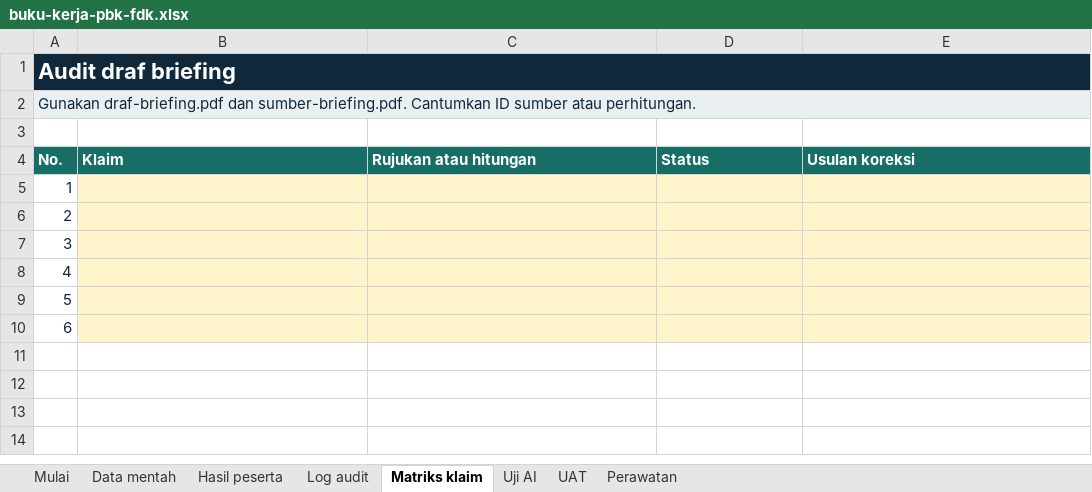
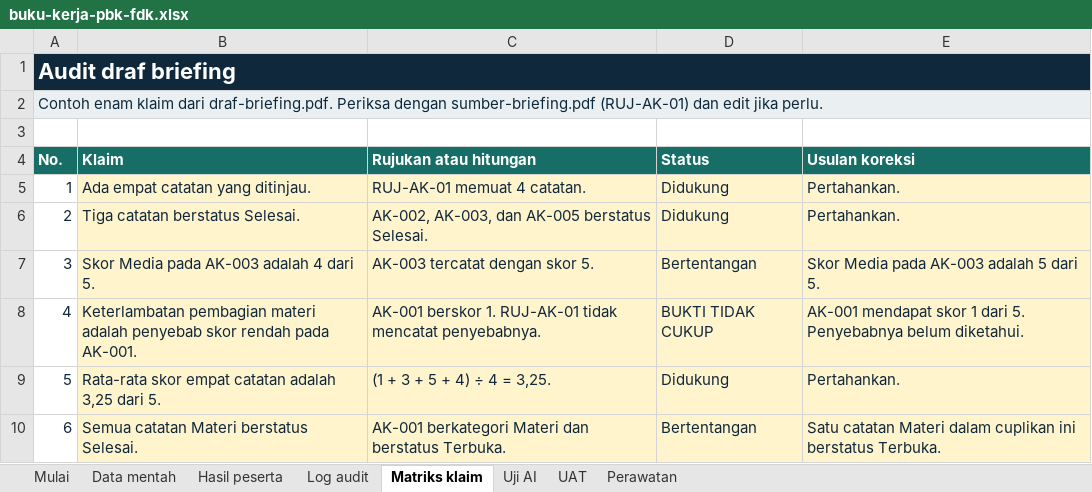
Before and after one commit to syahrizal-as/ai-icc, an Excel workbook: dist/bahan/buku-kerja-pbk-fdk.xlsx, sheet Matriks klaim, drawn as a sheet; values as stored, in another font and other column widths than the file's, no borders; the diff names each change by its address in the sheet, - before the commit and + after, or states it on an @@ line.

```diff
--- a/dist/bahan/buku-kerja-pbk-fdk.xlsx (sheet Matriks klaim)
+++ b/dist/bahan/buku-kerja-pbk-fdk.xlsx (sheet Matriks klaim)
-A2 (No.): Gunakan draf-briefing.pdf dan sumber-briefing.pdf. Cantumkan ID sumber atau perhitungan.
+A2 (No.): Contoh enam klaim dari draf-briefing.pdf. Periksa dengan sumber-briefing.pdf (RUJ-AK-01) dan edit jika perlu.
-B5 (Klaim): (empty)
+B5 (Klaim): Ada empat catatan yang ditinjau.
-C5 (Rujukan atau hitungan): (empty)
+C5 (Rujukan atau hitungan): RUJ-AK-01 memuat 4 catatan.
-D5:D6 (Status): (empty)
+D5:D6 (Status): Didukung
-E5:E6 (Usulan koreksi): (empty)
+E5:E6 (Usulan koreksi): Pertahankan.
-B6 (Klaim): (empty)
+B6 (Klaim): Tiga catatan berstatus Selesai.
-C6 (Rujukan atau hitungan): (empty)
+C6 (Rujukan atau hitungan): AK-002, AK-003, dan AK-005 berstatus Selesai.
-B7 (Klaim): (empty)
+B7 (Klaim): Skor Media pada AK-003 adalah 4 dari 5.
-C7 (Rujukan atau hitungan): (empty)
+C7 (Rujukan atau hitungan): AK-003 tercatat dengan skor 5.
-D7 (Status): (empty)
+D7 (Status): Bertentangan
-E7 (Usulan koreksi): (empty)
+E7 (Usulan koreksi): Skor Media pada AK-003 adalah 5 dari 5.
-B8 (Klaim): (empty)
+B8 (Klaim): Keterlambatan pembagian materi adalah penyebab skor rendah pada AK-001.
-C8 (Rujukan atau hitungan): (empty)
+C8 (Rujukan atau hitungan): AK-001 berskor 1. RUJ-AK-01 tidak mencatat penyebabnya.
-D8 (Status): (empty)
+D8 (Status): BUKTI TIDAK CUKUP
-E8 (Usulan koreksi): (empty)
+E8 (Usulan koreksi): AK-001 mendapat skor 1 dari 5. Penyebabnya belum diketahui.
-B9 (Klaim): (empty)
+B9 (Klaim): Rata-rata skor empat catatan adalah 3,25 dari 5.
-C9 (Rujukan atau hitungan): (empty)
+C9 (Rujukan atau hitungan): (1 + 3 + 5 + 4) ÷ 4 = 3,25.
-D9 (Status): (empty)
+D9 (Status): Didukung
-E9 (Usulan koreksi): (empty)
+E9 (Usulan koreksi): Pertahankan.
-B10 (Klaim): (empty)
+B10 (Klaim): Semua catatan Materi berstatus Selesai.
-C10 (Rujukan atau hitungan): (empty)
+C10 (Rujukan atau hitungan): AK-001 berkategori Materi dan berstatus Terbuka.
-D10 (Status): (empty)
+D10 (Status): Bertentangan
-E10 (Usulan koreksi): (empty)
+E10 (Usulan koreksi): Satu catatan Materi dalam cuplikan ini berstatus Terbuka.
```
Also changed, not shown: sheet Hasil peserta, sheet Log audit, sheet Perawatan, sheet Uji AI, sheet UAT, sheet Mulai, 2 other files.
